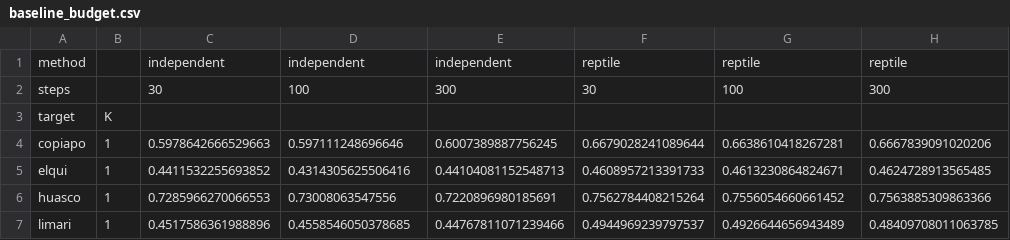
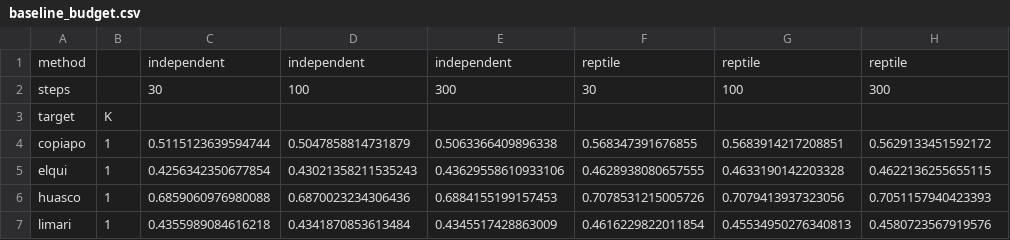
Before and after one commit to franciscoparrao/paper4-meta-landslide, a CSV file: results/stats/baseline_budget.csv, drawn as a sheet.

```diff
--- a/results/stats/baseline_budget.csv
+++ b/results/stats/baseline_budget.csv
@@ -3,5 +3,5 @@ steps,,30,100,300,30,100,300
 target,K,,,,,,
-copiapo,1,0.5978642666529663,0.597111248696646,0.6007389887756245,0.6679028241089644,0.6638610418267281,0.6667839091020206
-elqui,1,0.4411532255693852,0.4314305625506416,0.44104081152548713,0.4608957213391733,0.4613230864824671,0.4624728913565485
-huasco,1,0.7285966270066553,0.73008063547556,0.7220896980185691,0.7562784408215264,0.7556054660661452,0.7563885309863366
-limari,1,0.4517586361988896,0.4558546050378685,0.44767811071239466,0.4944969239797537,0.4926644656943489,0.48409708011063785
+copiapo,1,0.5115123639594744,0.5047858814731879,0.5063366409896338,0.568347391676855,0.5683914217208851,0.5629133451592172
+elqui,1,0.4256342350677854,0.43021358211535243,0.43629558610933106,0.4628938080657555,0.4633190142203328,0.4622136255655115
+huasco,1,0.6859060976980088,0.6870023234306436,0.6884155199157453,0.7078531215005726,0.7079413937323056,0.7051157940423393
+limari,1,0.4355989084616218,0.4341870853613484,0.4345517428863009,0.4616229822011854,0.45534950276340813,0.4580723567919576
```
Also changed, not shown: results/stats/baseline_budget_raw.csv.
